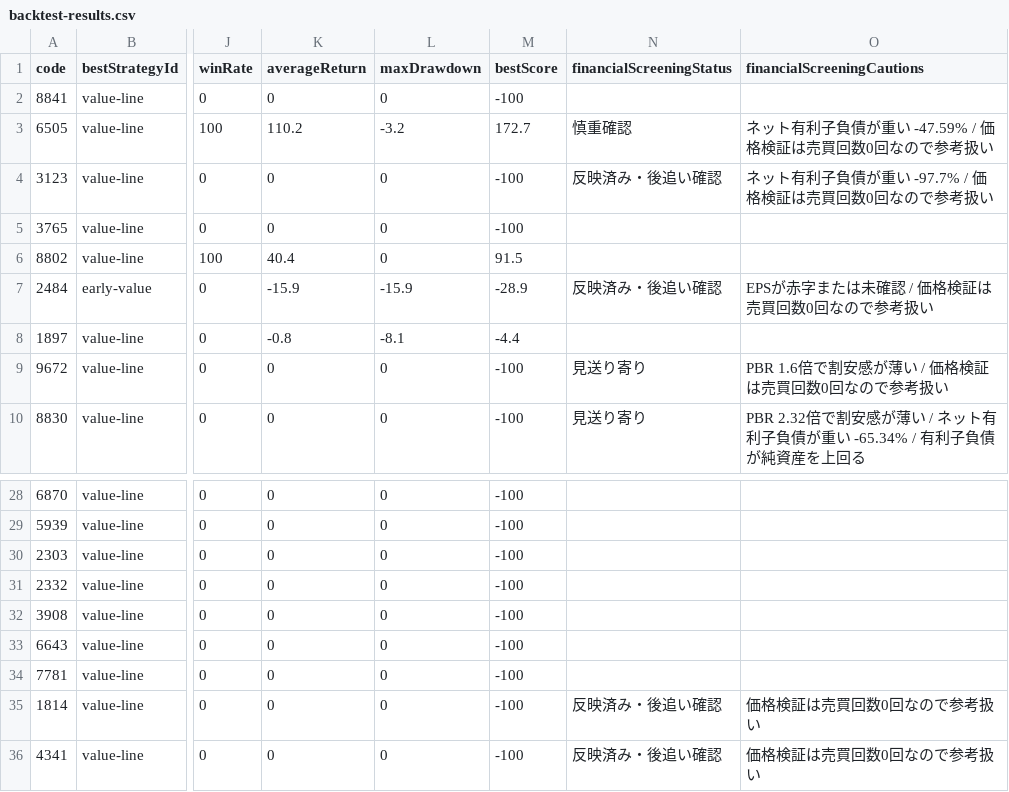
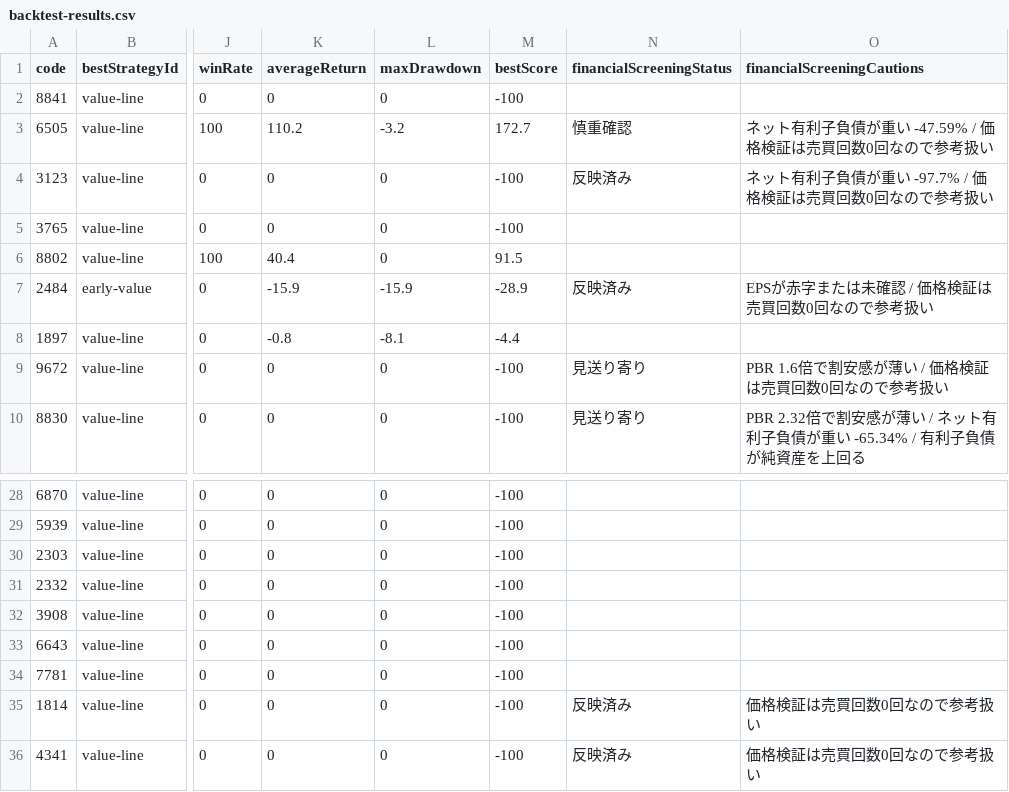
Before and after one commit to sensin0/candidate-stock-assist, a CSV file: data/backtest-results.csv, drawn as a sheet; only a part is shown, gaps mark what is left out; the diff names each change by its address in the sheet, - before the commit and + after, or states it on an @@ line.

```diff
--- a/data/backtest-results.csv
+++ b/data/backtest-results.csv
-N4 (financialScreeningStatus): 反映済み・後追い確認
+N4 (financialScreeningStatus): 反映済み
-N7 (financialScreeningStatus): 反映済み・後追い確認
+N7 (financialScreeningStatus): 反映済み
-N35:N36 (financialScreeningStatus): 反映済み・後追い確認
+N35:N36 (financialScreeningStatus): 反映済み
```
Also changed, not shown: data/auto-financial-followup.csv, data/financial-worklist-screened.csv, 27 other files.
